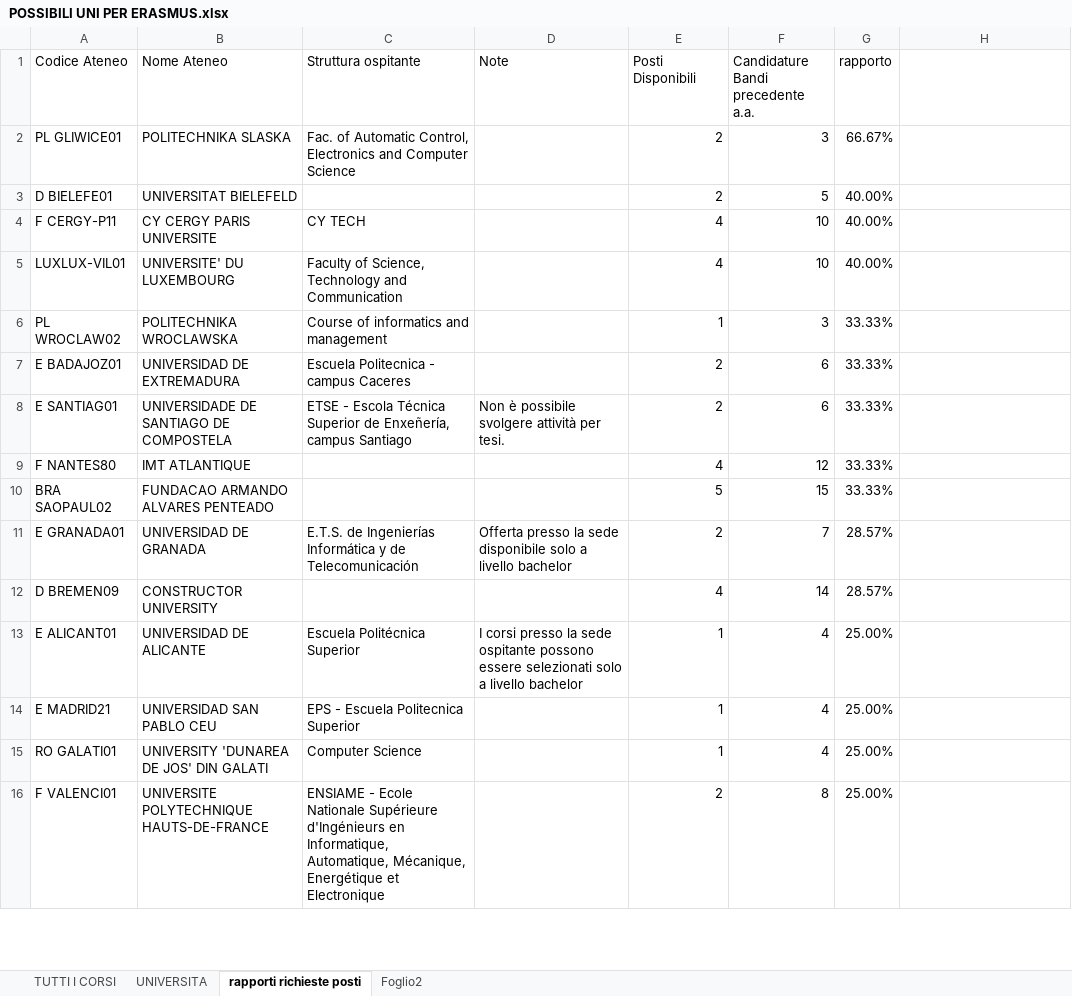
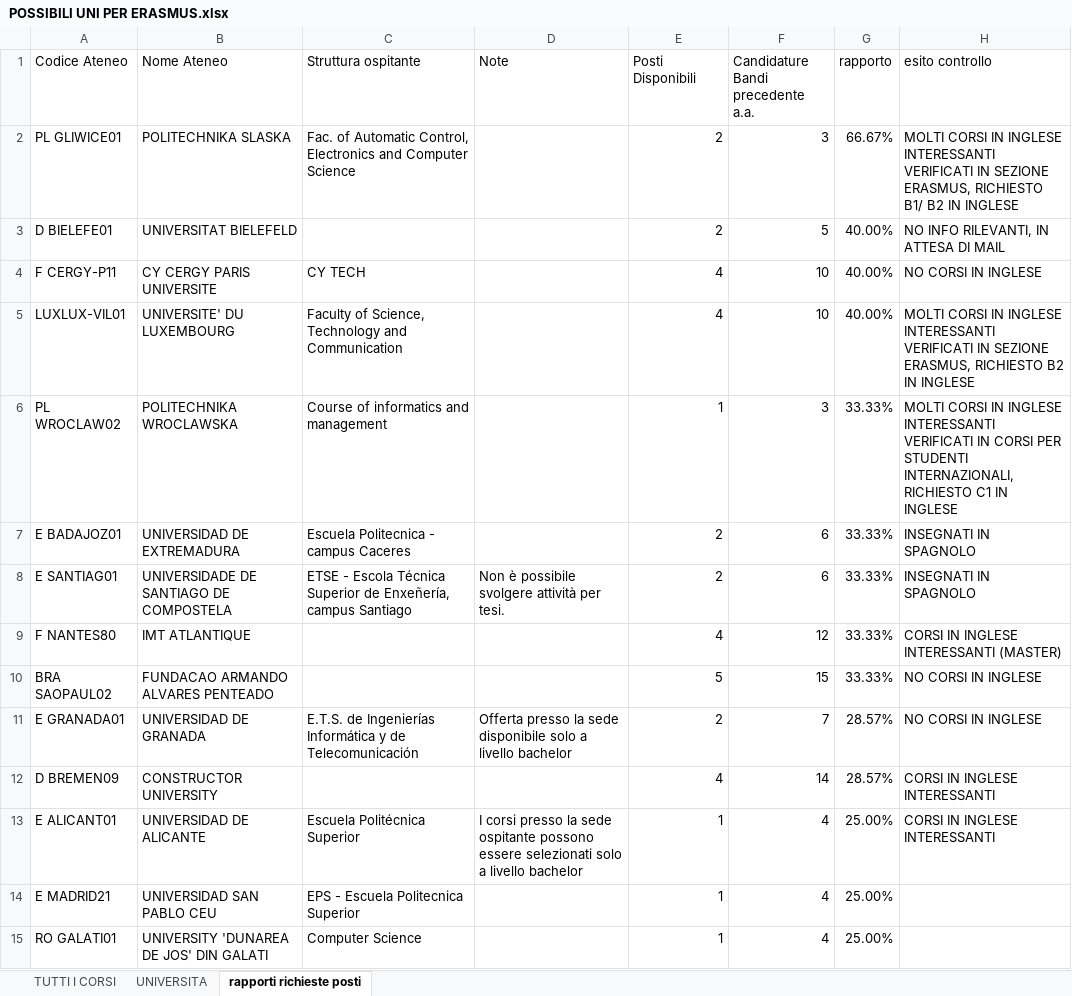
Before and after one commit to teebee03/uni, an Excel workbook: extra/POSSIBILI UNI PER ERASMUS.xlsx, sheet rapporti richieste posti, drawn as a sheet; only a part is shown; the shorter side is filled out with more unchanged rows; values as stored, in another font and other column widths than the file's, no cell formats; table styles not drawn; the diff names each change by its address in the sheet, - before the commit and + after, or states it on an @@ line.

```diff
--- a/extra/POSSIBILI UNI PER ERASMUS.xlsx (sheet rapporti richieste posti)
+++ b/extra/POSSIBILI UNI PER ERASMUS.xlsx (sheet rapporti richieste posti)
-sheet tab: Foglio2
-H1: (empty)
+H1: esito controllo
-H2 (esito controllo): (empty)
+H2 (esito controllo): MOLTI CORSI IN INGLESE INTERESSANTI VERIFICATI IN SEZIONE ERASMUS, RICHIESTO B1/ B2 IN INGLESE
-H3 (esito controllo): (empty)
+H3 (esito controllo): NO INFO RILEVANTI, IN ATTESA DI MAIL
-H4 (esito controllo): (empty)
+H4 (esito controllo): NO CORSI IN INGLESE
-H5 (esito controllo): (empty)
+H5 (esito controllo): MOLTI CORSI IN INGLESE INTERESSANTI VERIFICATI IN SEZIONE ERASMUS, RICHIESTO B2 IN INGLESE
-H6 (esito controllo): (empty)
+H6 (esito controllo): MOLTI CORSI IN INGLESE INTERESSANTI VERIFICATI IN CORSI PER STUDENTI INTERNAZIONALI, RICHIESTO C1 IN INGLESE
-H7:H8 (esito controllo): (empty)
+H7:H8 (esito controllo): INSEGNATI IN SPAGNOLO
-H9 (esito controllo): (empty)
+H9 (esito controllo): CORSI IN INGLESE INTERESSANTI (MASTER)
-H10:H11 (esito controllo): (empty)
+H10:H11 (esito controllo): NO CORSI IN INGLESE
-H12:H13 (esito controllo): (empty)
+H12:H13 (esito controllo): CORSI IN INGLESE INTERESSANTI
```
Also changed, not shown: cell formats, 5 other files.
